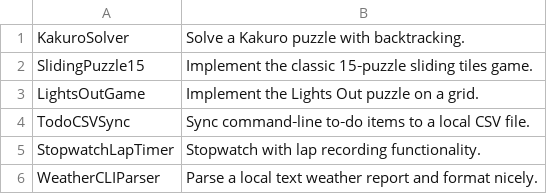
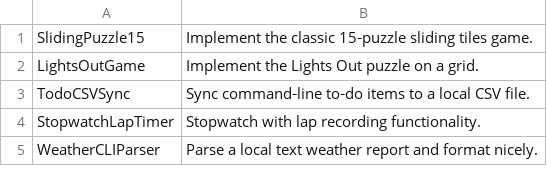
Before and after one commit to TheTrueProblematic/EndlessProjects, a CSV file: ideas.csv, drawn as a sheet; only a part is shown.

Commit message:
Solve a Kakuro puzzle with backtracking.

```diff
--- a/ideas.csv
+++ b/ideas.csv
@@ -1,2 +1 @@
-KakuroSolver,Solve a Kakuro puzzle with backtracking.
 SlidingPuzzle15,Implement the classic 15‑puzzle sliding tiles game.
```
Also changed, not shown: 1 other file.
